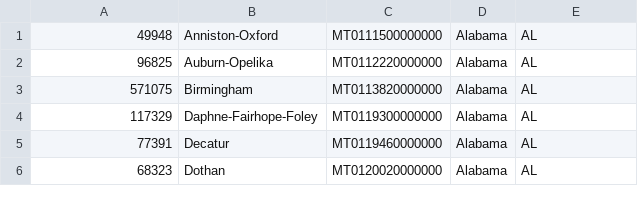
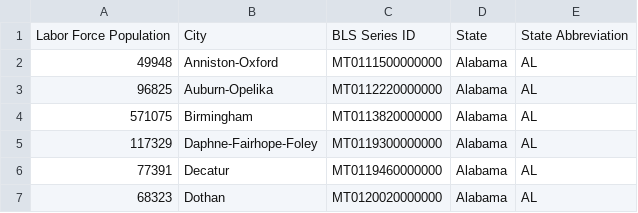
Before and after one commit to michaelyiu1/Cost_of_Living_Project, a CSV file: city_labor_force_population.csv, drawn as a sheet; only a part is shown.

Commit message:
add df table ranking cities by purchasing power

```diff
--- a/city_labor_force_population.csv
+++ b/city_labor_force_population.csv
@@ -1 +1,2 @@
+Labor Force Population,City,BLS Series ID,State,State Abbreviation
 49948,Anniston-Oxford,MT0111500000000,Alabama,AL
```
Also changed, not shown: 2 other files.
